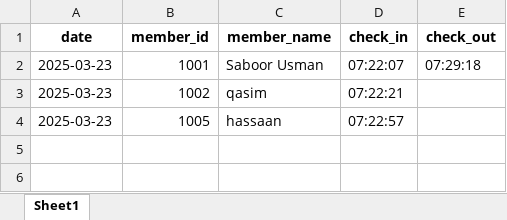
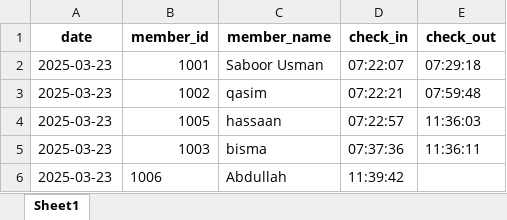
Before and after one commit to danishjavedcodes/gym_management, an Excel workbook: data/attendance.xlsx, sheet Sheet1, drawn as a sheet; values as stored, in another font and other column widths than the file's, no borders; the diff names each change by its address in the sheet, - before the commit and + after, or states it on an @@ line.

```diff
--- a/data/attendance.xlsx (sheet Sheet1)
+++ b/data/attendance.xlsx (sheet Sheet1)
-E3 (check_out): (empty)
+E3 (check_out): 07:59:48
-E4 (check_out): (empty)
+E4 (check_out): 11:36:03
+row 5: 2025-03-23 | 1003 | bisma | 07:37:36 | 11:36:11
+row 6: 2025-03-23 | 1006 | Abdullah | 11:39:42
```
Also changed, not shown: data/inventory.xlsx, data/members.xlsx, 11 other files.
